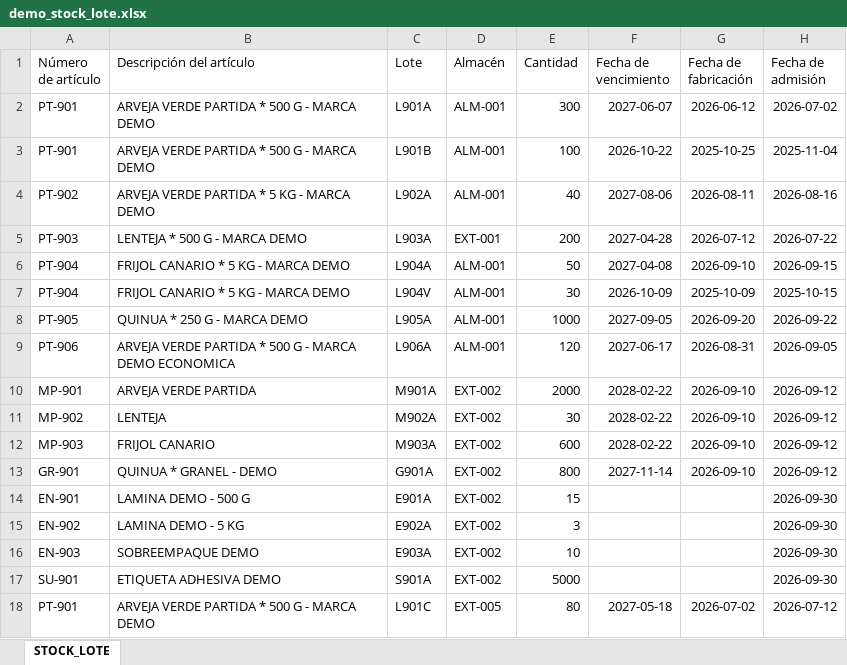
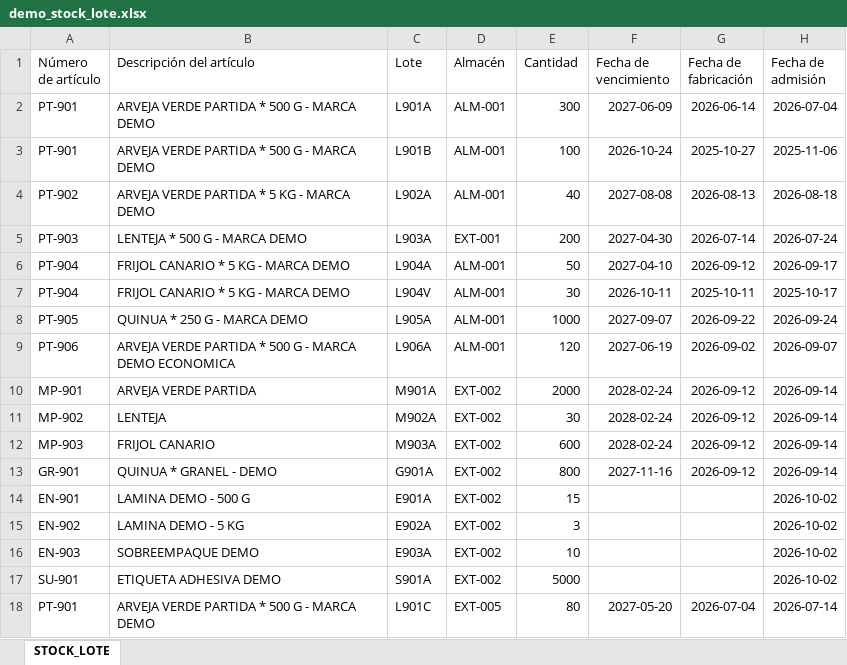
Before and after one commit to Sedano21/Proyecto, an Excel workbook: sample_data/demo_stock_lote.xlsx, sheet STOCK_LOTE, drawn as a sheet; values as stored, in another font and other column widths than the file's, no borders; the diff names each change by its address in the sheet, - before the commit and + after, or states it on an @@ line.

```diff
--- a/sample_data/demo_stock_lote.xlsx (sheet STOCK_LOTE)
+++ b/sample_data/demo_stock_lote.xlsx (sheet STOCK_LOTE)
-F2 (Fecha de vencimiento): 2027-06-07
+F2 (Fecha de vencimiento): 2027-06-09
-G2 (Fecha de fabricación): 2026-06-12
+G2 (Fecha de fabricación): 2026-06-14
-H2 (Fecha de admisión): 2026-07-02
+H2 (Fecha de admisión): 2026-07-04
-F3 (Fecha de vencimiento): 2026-10-22
+F3 (Fecha de vencimiento): 2026-10-24
-G3 (Fecha de fabricación): 2025-10-25
+G3 (Fecha de fabricación): 2025-10-27
-H3 (Fecha de admisión): 2025-11-04
+H3 (Fecha de admisión): 2025-11-06
-F4 (Fecha de vencimiento): 2027-08-06
+F4 (Fecha de vencimiento): 2027-08-08
-G4 (Fecha de fabricación): 2026-08-11
+G4 (Fecha de fabricación): 2026-08-13
-H4 (Fecha de admisión): 2026-08-16
+H4 (Fecha de admisión): 2026-08-18
-F5 (Fecha de vencimiento): 2027-04-28
+F5 (Fecha de vencimiento): 2027-04-30
-G5 (Fecha de fabricación): 2026-07-12
+G5 (Fecha de fabricación): 2026-07-14
-H5 (Fecha de admisión): 2026-07-22
+H5 (Fecha de admisión): 2026-07-24
-F6 (Fecha de vencimiento): 2027-04-08
+F6 (Fecha de vencimiento): 2027-04-10
-G6 (Fecha de fabricación): 2026-09-10
+G6 (Fecha de fabricación): 2026-09-12
-H6 (Fecha de admisión): 2026-09-15
+H6 (Fecha de admisión): 2026-09-17
-F7 (Fecha de vencimiento): 2026-10-09
+F7 (Fecha de vencimiento): 2026-10-11
-G7 (Fecha de fabricación): 2025-10-09
+G7 (Fecha de fabricación): 2025-10-11
-H7 (Fecha de admisión): 2025-10-15
+H7 (Fecha de admisión): 2025-10-17
-F8 (Fecha de vencimiento): 2027-09-05
+F8 (Fecha de vencimiento): 2027-09-07
-G8 (Fecha de fabricación): 2026-09-20
+G8 (Fecha de fabricación): 2026-09-22
-H8 (Fecha de admisión): 2026-09-22
+H8 (Fecha de admisión): 2026-09-24
-F9 (Fecha de vencimiento): 2027-06-17
+F9 (Fecha de vencimiento): 2027-06-19
-G9 (Fecha de fabricación): 2026-08-31
+G9 (Fecha de fabricación): 2026-09-02
-H9 (Fecha de admisión): 2026-09-05
+H9 (Fecha de admisión): 2026-09-07
-F10:F12 (Fecha de vencimiento): 2028-02-22
+F10:F12 (Fecha de vencimiento): 2028-02-24
-G10:G13 (Fecha de fabricación): 2026-09-10
+G10:G13 (Fecha de fabricación): 2026-09-12
-H10:H13 (Fecha de admisión): 2026-09-12
+H10:H13 (Fecha de admisión): 2026-09-14
-F13 (Fecha de vencimiento): 2027-11-14
+F13 (Fecha de vencimiento): 2027-11-16
-H14:H17 (Fecha de admisión): 2026-09-30
+H14:H17 (Fecha de admisión): 2026-10-02
-F18 (Fecha de vencimiento): 2027-05-18
+F18 (Fecha de vencimiento): 2027-05-20
-G18 (Fecha de fabricación): 2026-07-02
+G18 (Fecha de fabricación): 2026-07-04
-H18 (Fecha de admisión): 2026-07-12
+H18 (Fecha de admisión): 2026-07-14
```
Also changed, not shown: sample_data/demo_historial_salidas_qy.xlsx, sample_data/demo_liquidacion_datprod.xlsx, 45 other files.
